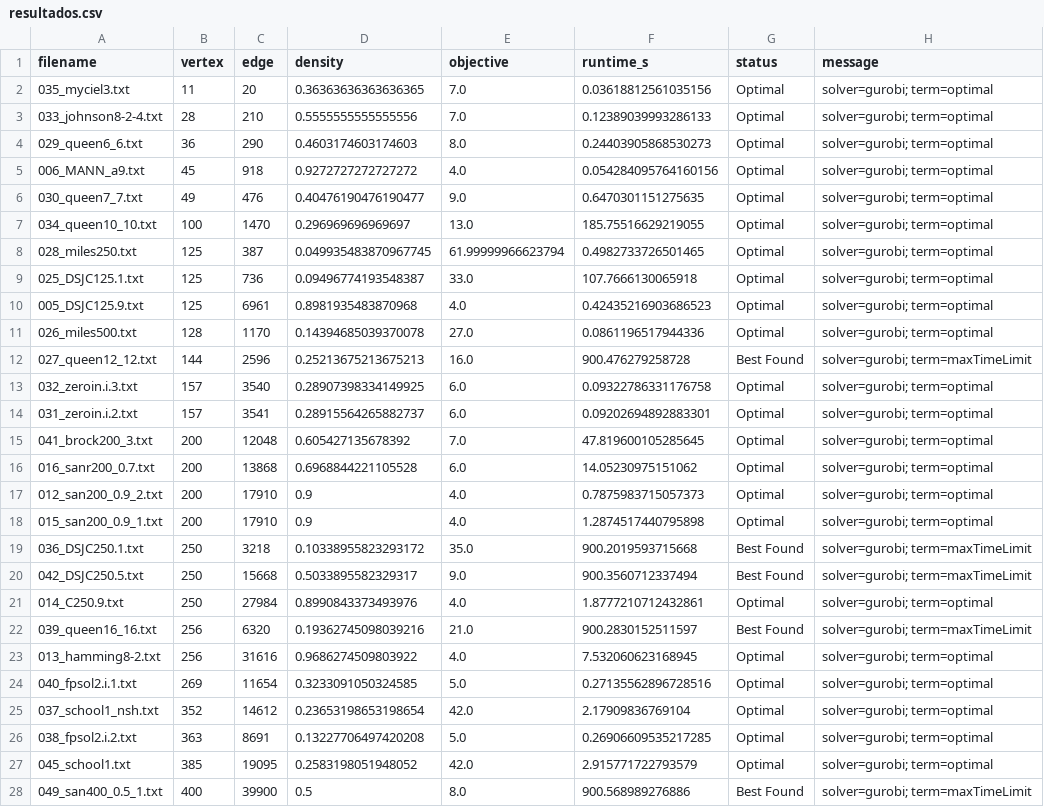
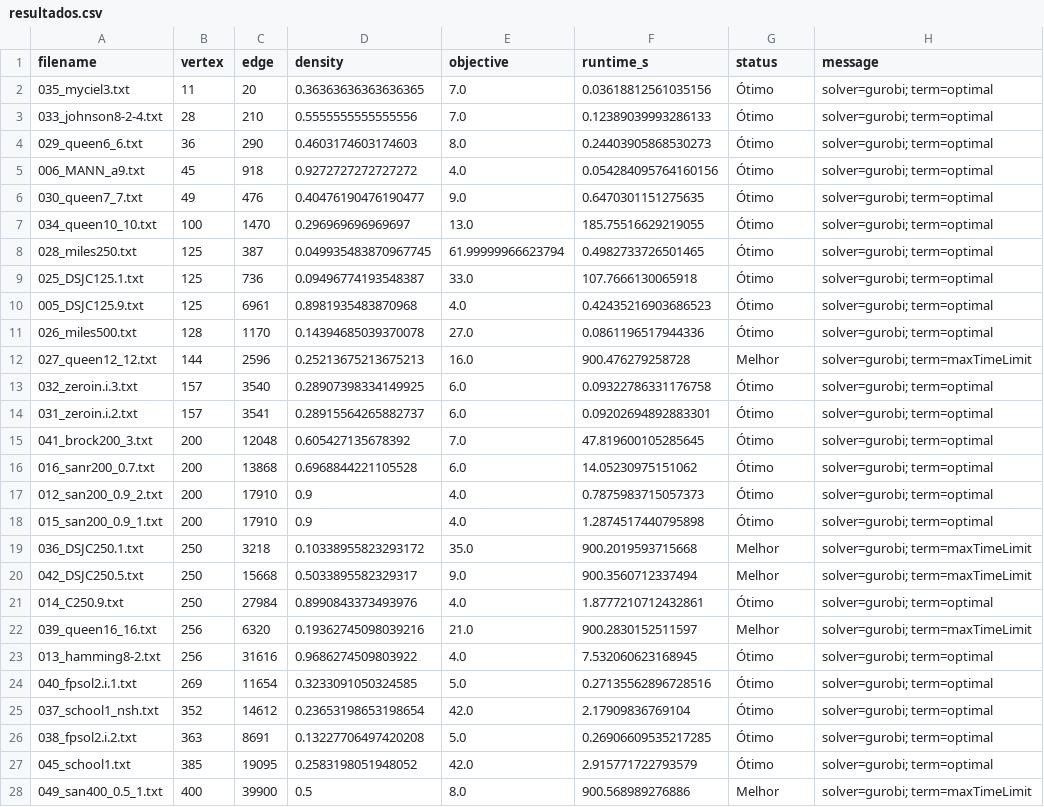
Before and after one commit to hscHeric/tcc-experiments, a CSV file: data/results/pli/DIMACS/resultados.csv, drawn as a sheet; only a part is shown; the diff covers the shown part only.

```diff
--- a/data/results/pli/DIMACS/resultados.csv
+++ b/data/results/pli/DIMACS/resultados.csv
@@ -1,28 +1,28 @@
 filename,vertex,edge,density,objective,runtime_s,status,message
-035_myciel3.txt,11,20,0.36363636363636365,7.0,0.03618812561035156,Optimal,solver=gurobi; term=optimal
-033_johnson8-2-4.txt,28,210,0.5555555555555556,7.0,0.12389039993286133,Optimal,solver=gurobi; term=optimal
-029_queen6_6.txt,36,290,0.4603174603174603,8.0,0.24403905868530273,Optimal,solver=gurobi; term=optimal
-006_MANN_a9.txt,45,918,0.9272727272727272,4.0,0.054284095764160156,Optimal,solver=gurobi; term=optimal
-030_queen7_7.txt,49,476,0.40476190476190477,9.0,0.6470301151275635,Optimal,solver=gurobi; term=optimal
-034_queen10_10.txt,100,1470,0.296969696969697,13.0,185.75516629219055,Optimal,solver=gurobi; term=optimal
-028_miles250.txt,125,387,0.049935483870967745,61.99999966623794,0.4982733726501465,Optimal,solver=gurobi; term=optimal
-025_DSJC125.1.txt,125,736,0.09496774193548387,33.0,107.7666130065918,Optimal,solver=gurobi; term=optimal
-005_DSJC125.9.txt,125,6961,0.8981935483870968,4.0,0.42435216903686523,Optimal,solver=gurobi; term=optimal
-026_miles500.txt,128,1170,0.14394685039370078,27.0,0.0861196517944336,Optimal,solver=gurobi; term=optimal
-027_queen12_12.txt,144,2596,0.25213675213675213,16.0,900.476279258728,Best Found,solver=gurobi; term=maxTimeLimit
-032_zeroin.i.3.txt,157,3540,0.28907398334149925,6.0,0.09322786331176758,Optimal,solver=gurobi; term=optimal
-031_zeroin.i.2.txt,157,3541,0.28915564265882737,6.0,0.09202694892883301,Optimal,solver=gurobi; term=optimal
-041_brock200_3.txt,200,12048,0.605427135678392,7.0,47.819600105285645,Optimal,solver=gurobi; term=optimal
-016_sanr200_0.7.txt,200,13868,0.6968844221105528,6.0,14.05230975151062,Optimal,solver=gurobi; term=optimal
-012_san200_0.9_2.txt,200,17910,0.9,4.0,0.7875983715057373,Optimal,solver=gurobi; term=optimal
-015_san200_0.9_1.txt,200,17910,0.9,4.0,1.2874517440795898,Optimal,solver=gurobi; term=optimal
-036_DSJC250.1.txt,250,3218,0.10338955823293172,35.0,900.2019593715668,Best Found,solver=gurobi; term=maxTimeLimit
-042_DSJC250.5.txt,250,15668,0.5033895582329317,9.0,900.3560712337494,Best Found,solver=gurobi; term=maxTimeLimit
-014_C250.9.txt,250,27984,0.8990843373493976,4.0,1.8777210712432861,Optimal,solver=gurobi; term=optimal
-039_queen16_16.txt,256,6320,0.19362745098039216,21.0,900.2830152511597,Best Found,solver=gurobi; term=maxTimeLimit
-013_hamming8-2.txt,256,31616,0.9686274509803922,4.0,7.532060623168945,Optimal,solver=gurobi; term=optimal
-040_fpsol2.i.1.txt,269,11654,0.3233091050324585,5.0,0.27135562896728516,Optimal,solver=gurobi; term=optimal
-037_school1_nsh.txt,352,14612,0.23653198653198654,42.0,2.17909836769104,Optimal,solver=gurobi; term=optimal
-038_fpsol2.i.2.txt,363,8691,0.13227706497420208,5.0,0.26906609535217285,Optimal,solver=gurobi; term=optimal
-045_school1.txt,385,19095,0.2583198051948052,42.0,2.915771722793579,Optimal,solver=gurobi; term=optimal
-049_san400_0.5_1.txt,400,39900,0.5,8.0,900.568989276886,Best Found,solver=gurobi; term=maxTimeLimit
+035_myciel3.txt,11,20,0.36363636363636365,7.0,0.03618812561035156,Ótimo,solver=gurobi; term=optimal
+033_johnson8-2-4.txt,28,210,0.5555555555555556,7.0,0.12389039993286133,Ótimo,solver=gurobi; term=optimal
+029_queen6_6.txt,36,290,0.4603174603174603,8.0,0.24403905868530273,Ótimo,solver=gurobi; term=optimal
+006_MANN_a9.txt,45,918,0.9272727272727272,4.0,0.054284095764160156,Ótimo,solver=gurobi; term=optimal
+030_queen7_7.txt,49,476,0.40476190476190477,9.0,0.6470301151275635,Ótimo,solver=gurobi; term=optimal
+034_queen10_10.txt,100,1470,0.296969696969697,13.0,185.75516629219055,Ótimo,solver=gurobi; term=optimal
+028_miles250.txt,125,387,0.049935483870967745,61.99999966623794,0.4982733726501465,Ótimo,solver=gurobi; term=optimal
+025_DSJC125.1.txt,125,736,0.09496774193548387,33.0,107.7666130065918,Ótimo,solver=gurobi; term=optimal
+005_DSJC125.9.txt,125,6961,0.8981935483870968,4.0,0.42435216903686523,Ótimo,solver=gurobi; term=optimal
+026_miles500.txt,128,1170,0.14394685039370078,27.0,0.0861196517944336,Ótimo,solver=gurobi; term=optimal
+027_queen12_12.txt,144,2596,0.25213675213675213,16.0,900.476279258728,Melhor,solver=gurobi; term=maxTimeLimit
+032_zeroin.i.3.txt,157,3540,0.28907398334149925,6.0,0.09322786331176758,Ótimo,solver=gurobi; term=optimal
+031_zeroin.i.2.txt,157,3541,0.28915564265882737,6.0,0.09202694892883301,Ótimo,solver=gurobi; term=optimal
+041_brock200_3.txt,200,12048,0.605427135678392,7.0,47.819600105285645,Ótimo,solver=gurobi; term=optimal
+016_sanr200_0.7.txt,200,13868,0.6968844221105528,6.0,14.05230975151062,Ótimo,solver=gurobi; term=optimal
+012_san200_0.9_2.txt,200,17910,0.9,4.0,0.7875983715057373,Ótimo,solver=gurobi; term=optimal
+015_san200_0.9_1.txt,200,17910,0.9,4.0,1.2874517440795898,Ótimo,solver=gurobi; term=optimal
+036_DSJC250.1.txt,250,3218,0.10338955823293172,35.0,900.2019593715668,Melhor,solver=gurobi; term=maxTimeLimit
+042_DSJC250.5.txt,250,15668,0.5033895582329317,9.0,900.3560712337494,Melhor,solver=gurobi; term=maxTimeLimit
+014_C250.9.txt,250,27984,0.8990843373493976,4.0,1.8777210712432861,Ótimo,solver=gurobi; term=optimal
+039_queen16_16.txt,256,6320,0.19362745098039216,21.0,900.2830152511597,Melhor,solver=gurobi; term=maxTimeLimit
+013_hamming8-2.txt,256,31616,0.9686274509803922,4.0,7.532060623168945,Ótimo,solver=gurobi; term=optimal
+040_fpsol2.i.1.txt,269,11654,0.3233091050324585,5.0,0.27135562896728516,Ótimo,solver=gurobi; term=optimal
+037_school1_nsh.txt,352,14612,0.23653198653198654,42.0,2.17909836769104,Ótimo,solver=gurobi; term=optimal
+038_fpsol2.i.2.txt,363,8691,0.13227706497420208,5.0,0.26906609535217285,Ótimo,solver=gurobi; term=optimal
+045_school1.txt,385,19095,0.2583198051948052,42.0,2.915771722793579,Ótimo,solver=gurobi; term=optimal
+049_san400_0.5_1.txt,400,39900,0.5,8.0,900.568989276886,Melhor,solver=gurobi; term=maxTimeLimit
```
Also changed, not shown: 23 edited cells elsewhere in this file, data/results/pli/Harwell–Boeing/resultados.csv, data/results/pli/Random-Cubic/resultados.csv, 5 other files.
